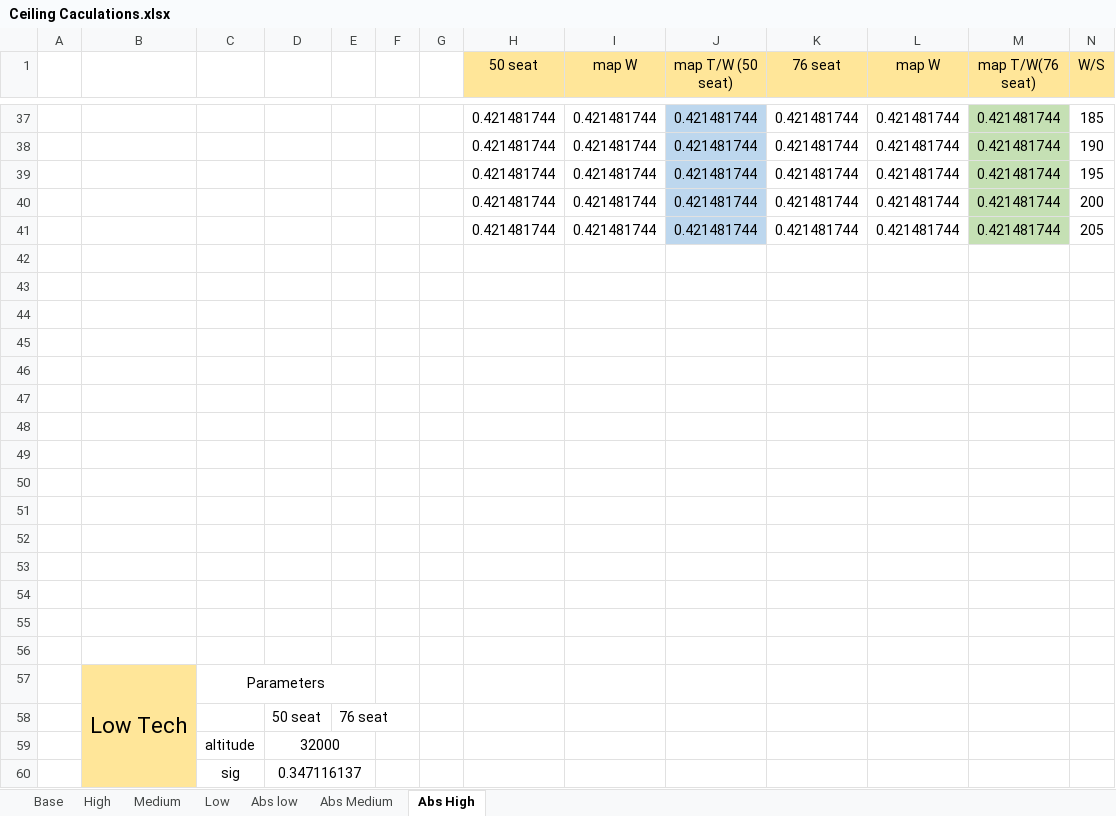
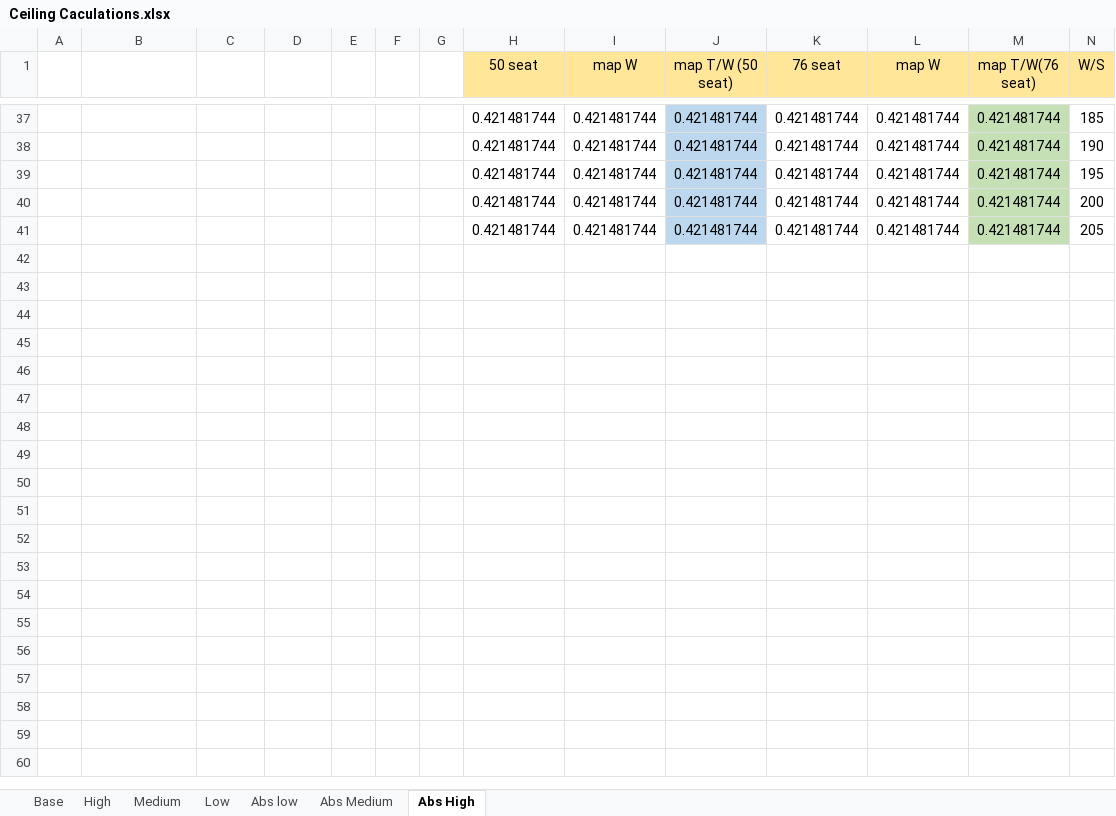
Before and after one commit to alibaniasad1999/Airplane-Design-II, an Excel workbook: Matching Diagram/Ceiling Caculations.xlsx, sheet Abs High, drawn as a sheet; only a part is shown, gaps mark what is left out; values as stored, in another font and other column widths than the file's, no borders; rows hold the shown columns only; the diff covers the shown part only; the diff names each change by its address in the sheet, - before the commit and + after, or states it on an @@ line.

```diff
--- a/Matching Diagram/Ceiling Caculations.xlsx (sheet Abs High)
+++ b/Matching Diagram/Ceiling Caculations.xlsx (sheet Abs High)
-row 42: (empty)
-row 43: (empty)
-row 44: (empty)
-row 45: (empty)
-row 46: (empty)
-row 47: (empty)
-row 48: (empty)
-row 49: (empty)
-row 50: (empty)
-row 51: (empty)
-row 52: (empty)
-row 53: (empty)
-row 54: (empty)
-row 55: (empty)
-row 56: (empty)
-row 57:  | Low Tech | Parameters
-row 58:  |  |  | 50 seat | 76 seat
-row 59:  |  | altitude | 32000
-row 60:  |  | sig | 0.347116137
```
Also changed, not shown: 91 removed rows and 40 edited cells elsewhere in this sheet, sheet Abs Medium, sheet Abs low, Matching Diagram/Climb.xlsx, Matching Diagram/TakeOff.xlsx, 2 other files.
